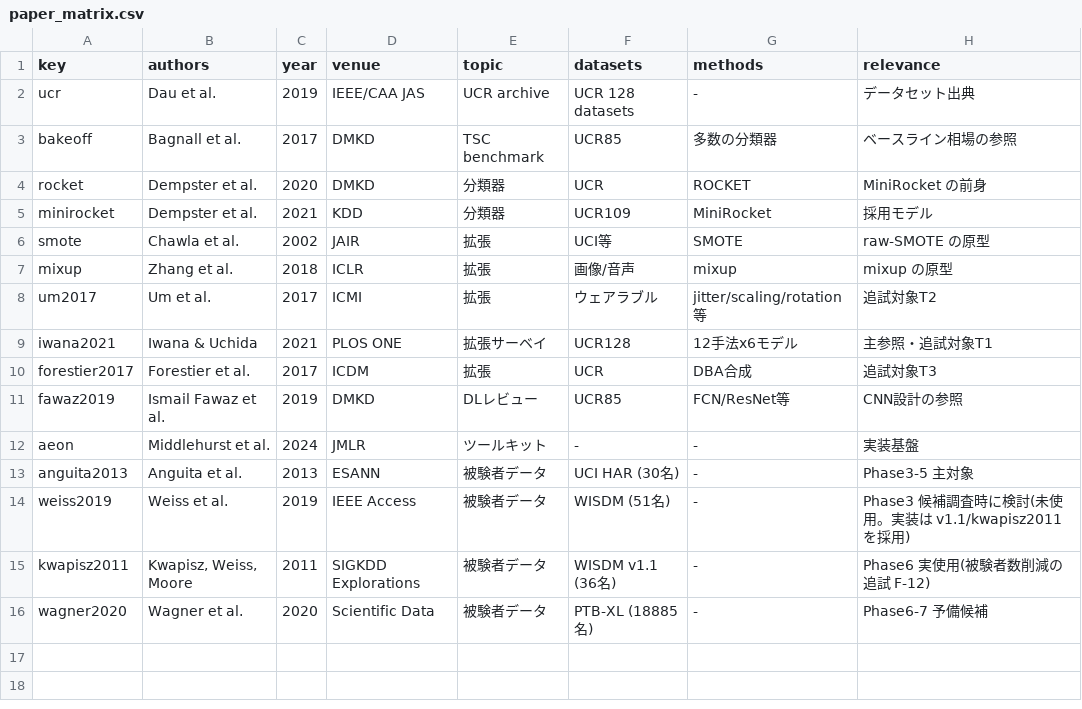
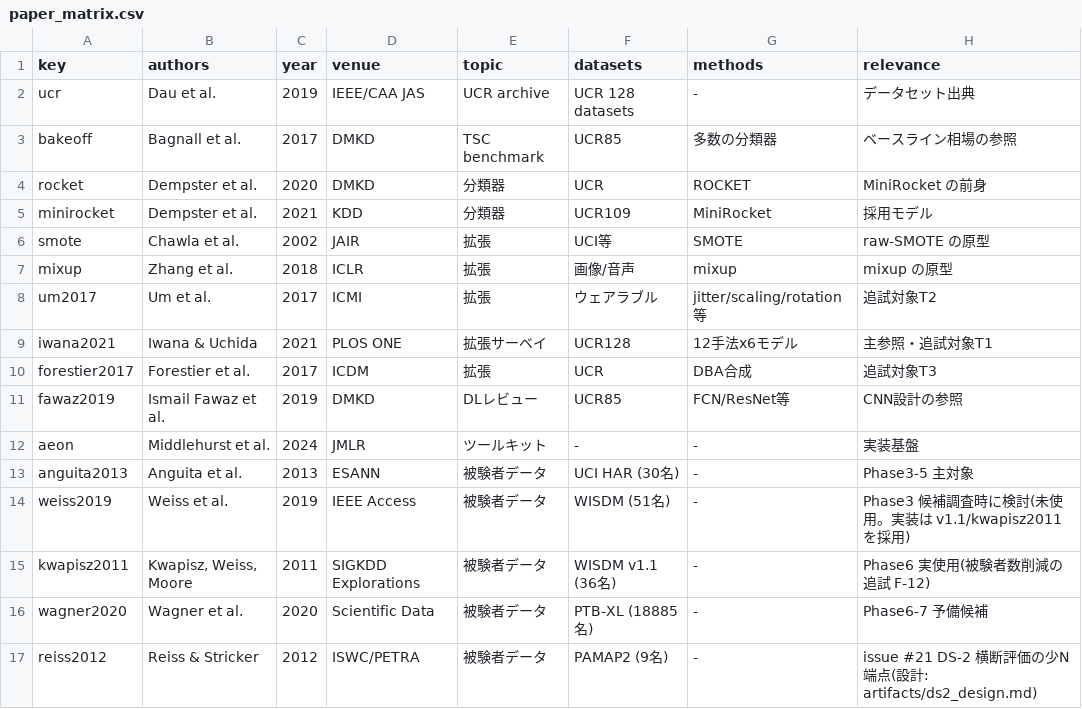
Before and after one commit to gghatano/sp_sdg, a CSV file: references/paper_matrix.csv, drawn as a sheet.

```diff
--- a/references/paper_matrix.csv
+++ b/references/paper_matrix.csv
@@ -16 +16,2 @@ kwapisz2011,"Kwapisz, Weiss, Moore",2011,SIGKDD Explorations,被験者データ,
 wagner2020,Wagner et al.,2020,Scientific Data,被験者データ,PTB-XL (18885名),-,Phase6-7 予備候補
+reiss2012,Reiss & Stricker,2012,ISWC/PETRA,被験者データ,PAMAP2 (9名),-,issue #21 DS-2 横断評価の少N端点(設計: artifacts/ds2_design.md)
```
Also changed, not shown: 8 other files.
